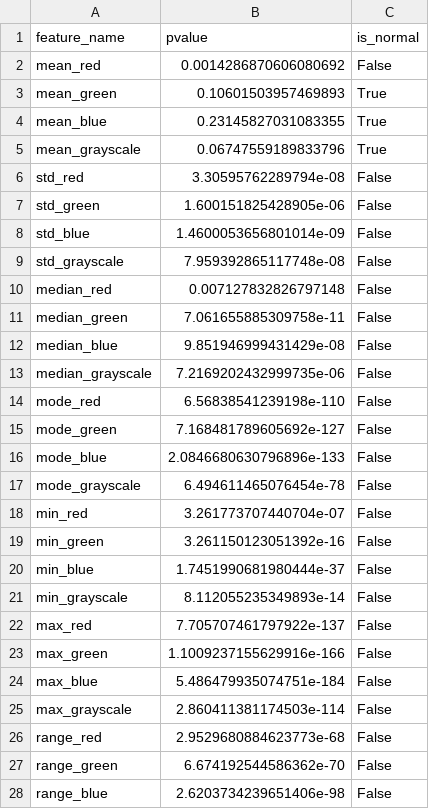
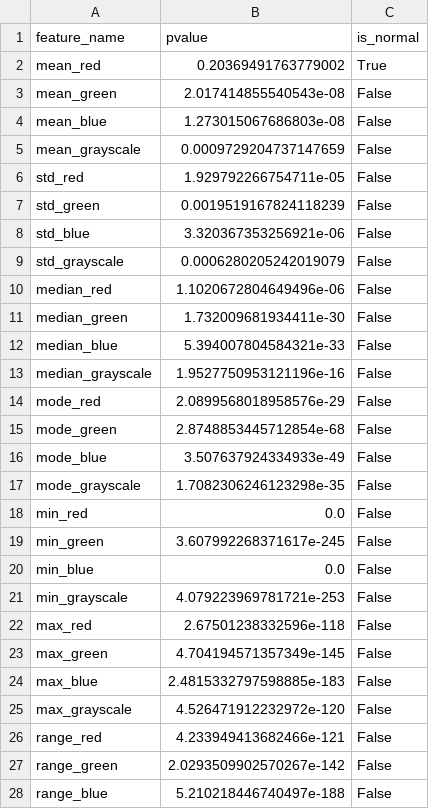
Before and after one commit to AlexisBaladon/Pool-Analyzer, a CSV file: data/features/normality_df.csv, drawn as a sheet; only a part is shown; the diff covers the shown part only.

```diff
--- a/data/features/normality_df.csv
+++ b/data/features/normality_df.csv
@@ -1,28 +1,28 @@
 feature_name,pvalue,is_normal
-mean_red,0.0014286870606080692,False
-mean_green,0.10601503957469893,True
-mean_blue,0.23145827031083355,True
-mean_grayscale,0.06747559189833796,True
-std_red,3.30595762289794e-08,False
-std_green,1.600151825428905e-06,False
-std_blue,1.4600053656801014e-09,False
-std_grayscale,7.959392865117748e-08,False
-median_red,0.007127832826797148,False
-median_green,7.061655885309758e-11,False
-median_blue,9.851946999431429e-08,False
-median_grayscale,7.2169202432999735e-06,False
-mode_red,6.56838541239198e-110,False
-mode_green,7.168481789605692e-127,False
-mode_blue,2.0846680630796896e-133,False
-mode_grayscale,6.494611465076454e-78,False
-min_red,3.261773707440704e-07,False
-min_green,3.261150123051392e-16,False
-min_blue,1.7451990681980444e-37,False
-min_grayscale,8.112055235349893e-14,False
-max_red,7.705707461797922e-137,False
-max_green,1.1009237155629916e-166,False
-max_blue,5.486479935074751e-184,False
-max_grayscale,2.860411381174503e-114,False
-range_red,2.9529680884623773e-68,False
-range_green,6.674192544586362e-70,False
-range_blue,2.6203734239651406e-98,False
+mean_red,0.20369491763779002,True
+mean_green,2.017414855540543e-08,False
+mean_blue,1.273015067686803e-08,False
+mean_grayscale,0.0009729204737147659,False
+std_red,1.929792266754711e-05,False
+std_green,0.0019519167824118239,False
+std_blue,3.320367353256921e-06,False
+std_grayscale,0.0006280205242019079,False
+median_red,1.1020672804649496e-06,False
+median_green,1.732009681934411e-30,False
+median_blue,5.394007804584321e-33,False
+median_grayscale,1.9527750953121196e-16,False
+mode_red,2.0899568018958576e-29,False
+mode_green,2.8748853445712854e-68,False
+mode_blue,3.507637924334933e-49,False
+mode_grayscale,1.7082306246123298e-35,False
+min_red,0.0,False
+min_green,3.607992268371617e-245,False
+min_blue,0.0,False
+min_grayscale,4.079223969781721e-253,False
+max_red,2.67501238332596e-118,False
+max_green,4.704194571357349e-145,False
+max_blue,2.4815332797598885e-183,False
+max_grayscale,4.526471912232972e-120,False
+range_red,4.233949413682466e-121,False
+range_green,2.0293509902570267e-142,False
+range_blue,5.210218446740497e-188,False
```
Also changed, not shown: 1 added row and 38 edited cells elsewhere in this file, data/features/coocurrence_matrix_df.csv, data/features/mutual_info_df.csv, 38 other files.
